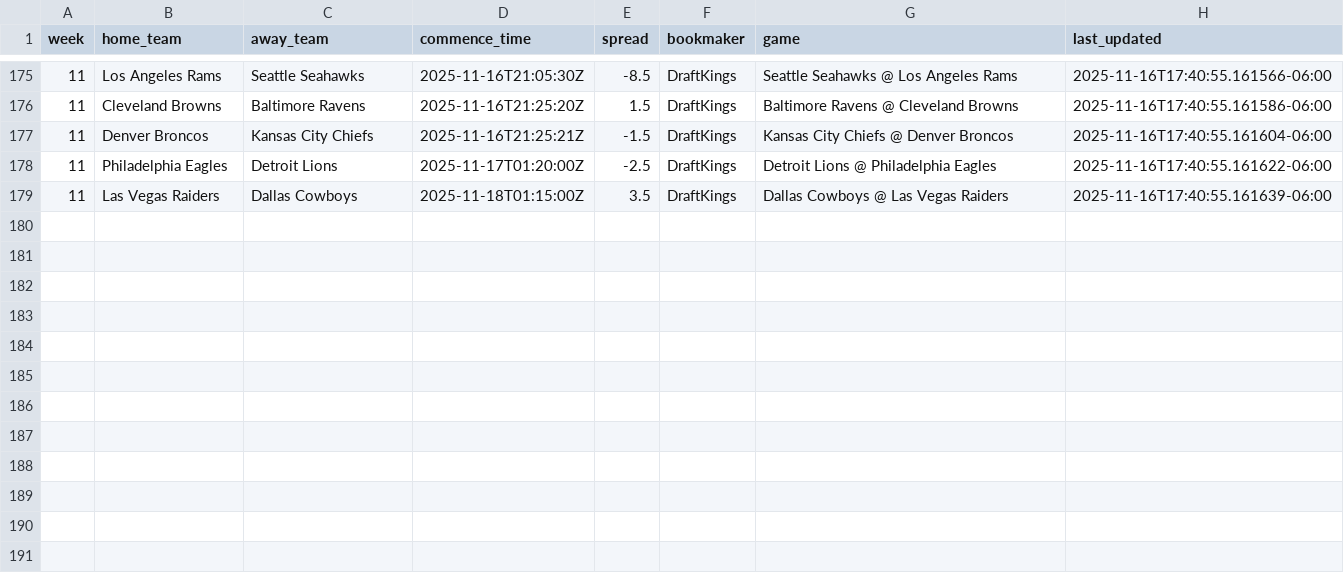
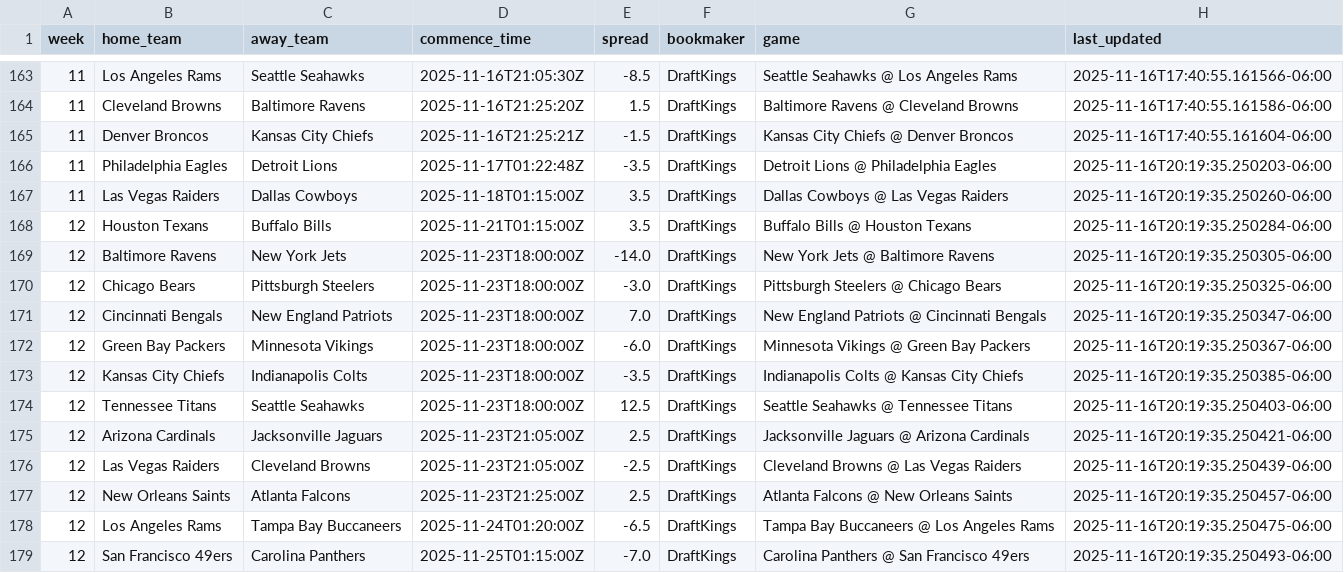
Before and after one commit to jackewings/NFL-Pickem-App, a CSV file: data/weekly_spreads.csv, drawn as a sheet; only a part is shown, gaps mark what is left out; the diff covers the shown part only.

```diff
--- a/data/weekly_spreads.csv
+++ b/data/weekly_spreads.csv
@@ -177,3 +165,15 @@ week,home_team,away_team,commence_time,spread,bookmaker,game,last_updated
 11,Denver Broncos,Kansas City Chiefs,2025-11-16T21:25:21Z,-1.5,DraftKings,Kansas City Chiefs @ Denver Broncos,2025-11-16T17:40:55.161604-06:00
-11,Philadelphia Eagles,Detroit Lions,2025-11-17T01:20:00Z,-2.5,DraftKings,Detroit Lions @ Philadelphia Eagles,2025-11-16T17:40:55.161622-06:00
-11,Las Vegas Raiders,Dallas Cowboys,2025-11-18T01:15:00Z,3.5,DraftKings,Dallas Cowboys @ Las Vegas Raiders,2025-11-16T17:40:55.161639-06:00
+11,Philadelphia Eagles,Detroit Lions,2025-11-17T01:22:48Z,-3.5,DraftKings,Detroit Lions @ Philadelphia Eagles,2025-11-16T20:19:35.250203-06:00
+11,Las Vegas Raiders,Dallas Cowboys,2025-11-18T01:15:00Z,3.5,DraftKings,Dallas Cowboys @ Las Vegas Raiders,2025-11-16T20:19:35.250260-06:00
+12,Houston Texans,Buffalo Bills,2025-11-21T01:15:00Z,3.5,DraftKings,Buffalo Bills @ Houston Texans,2025-11-16T20:19:35.250284-06:00
+12,Baltimore Ravens,New York Jets,2025-11-23T18:00:00Z,-14.0,DraftKings,New York Jets @ Baltimore Ravens,2025-11-16T20:19:35.250305-06:00
+12,Chicago Bears,Pittsburgh Steelers,2025-11-23T18:00:00Z,-3.0,DraftKings,Pittsburgh Steelers @ Chicago Bears,2025-11-16T20:19:35.250325-06:00
+12,Cincinnati Bengals,New England Patriots,2025-11-23T18:00:00Z,7.0,DraftKings,New England Patriots @ Cincinnati Bengals,2025-11-16T20:19:35.250347-06:00
+12,Green Bay Packers,Minnesota Vikings,2025-11-23T18:00:00Z,-6.0,DraftKings,Minnesota Vikings @ Green Bay Packers,2025-11-16T20:19:35.250367-06:00
+12,Kansas City Chiefs,Indianapolis Colts,2025-11-23T18:00:00Z,-3.5,DraftKings,Indianapolis Colts @ Kansas City Chiefs,2025-11-16T20:19:35.250385-06:00
+12,Tennessee Titans,Seattle Seahawks,2025-11-23T18:00:00Z,12.5,DraftKings,Seattle Seahawks @ Tennessee Titans,2025-11-16T20:19:35.250403-06:00
+12,Arizona Cardinals,Jacksonville Jaguars,2025-11-23T21:05:00Z,2.5,DraftKings,Jacksonville Jaguars @ Arizona Cardinals,2025-11-16T20:19:35.250421-06:00
+12,Las Vegas Raiders,Cleveland Browns,2025-11-23T21:05:00Z,-2.5,DraftKings,Cleveland Browns @ Las Vegas Raiders,2025-11-16T20:19:35.250439-06:00
+12,New Orleans Saints,Atlanta Falcons,2025-11-23T21:25:00Z,2.5,DraftKings,Atlanta Falcons @ New Orleans Saints,2025-11-16T20:19:35.250457-06:00
+12,Los Angeles Rams,Tampa Bay Buccaneers,2025-11-24T01:20:00Z,-6.5,DraftKings,Tampa Bay Buccaneers @ Los Angeles Rams,2025-11-16T20:19:35.250475-06:00
+12,San Francisco 49ers,Carolina Panthers,2025-11-25T01:15:00Z,-7.0,DraftKings,Carolina Panthers @ San Francisco 49ers,2025-11-16T20:19:35.250493-06:00
```
Also changed, not shown: 12 removed rows elsewhere in this file.
